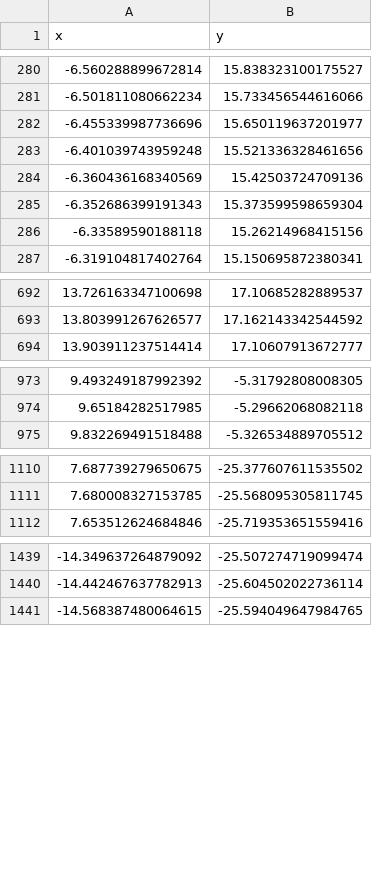
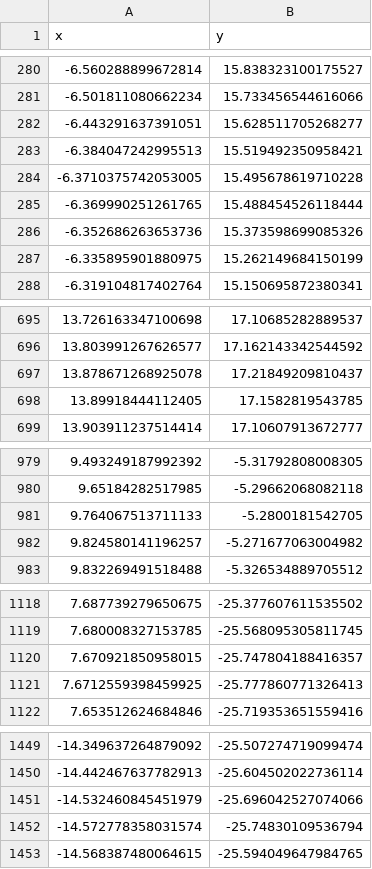
Before and after one commit to 812610357/APMCM, a CSV file: code/contour13.csv, drawn as a sheet; only a part is shown, gaps mark what is left out; the diff covers the shown part only.

```diff
--- a/code/contour13.csv
+++ b/code/contour13.csv
@@ -281,7 +281,8 @@ x,y
 -6.501811080662234,15.733456544616066
--6.455339987736696,15.650119637201977
--6.401039743959248,15.521336328461656
--6.360436168340569,15.42503724709136
--6.352686399191343,15.373599598659304
--6.33589590188118,15.26214968415156
+-6.443291637391051,15.628511705268277
+-6.384047242995513,15.519492350958421
+-6.3710375742053005,15.495678619710228
+-6.369990251261765,15.488454526118444
+-6.352686263653736,15.373598699085326
+-6.335895901880975,15.262149684150199
 -6.319104817402764,15.150695872380341
@@ -693,2 +696,4 @@ x,y
 13.803991267626577,17.162143342544592
+13.878671268925078,17.21849209810437
+13.89918444112405,17.1582819543785
 13.903911237514414,17.10607913672777
@@ -974,2 +980,4 @@ x,y
 9.65184282517985,-5.29662068082118
+9.764067513711133,-5.2800181542705
+9.824580141196257,-5.271677063004982
 9.832269491518488,-5.326534889705512
@@ -1111,2 +1119,4 @@ x,y
 7.680008327153785,-25.568095305811745
+7.670921850958015,-25.747804188416357
+7.6712559398459925,-25.777860771326413
 7.653512624684846,-25.719353651559416
@@ -1440,2 +1450,4 @@ x,y
 -14.442467637782913,-25.604502022736114
+-14.532460845451979,-25.696042527074066
+-14.572778358031574,-25.74830109536794
 -14.568387480064615,-25.594049647984765
```
Also changed, not shown: 3 added rows elsewhere in this file, code/contour10.csv, code/contour11.csv, 16 other files.
